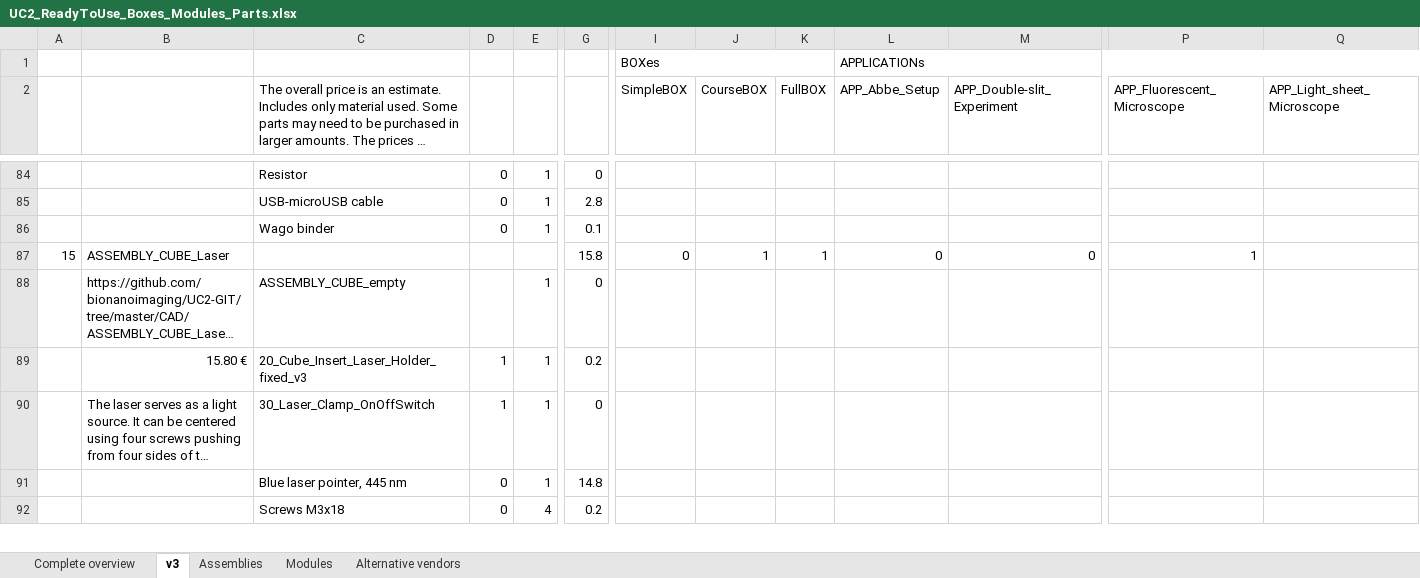
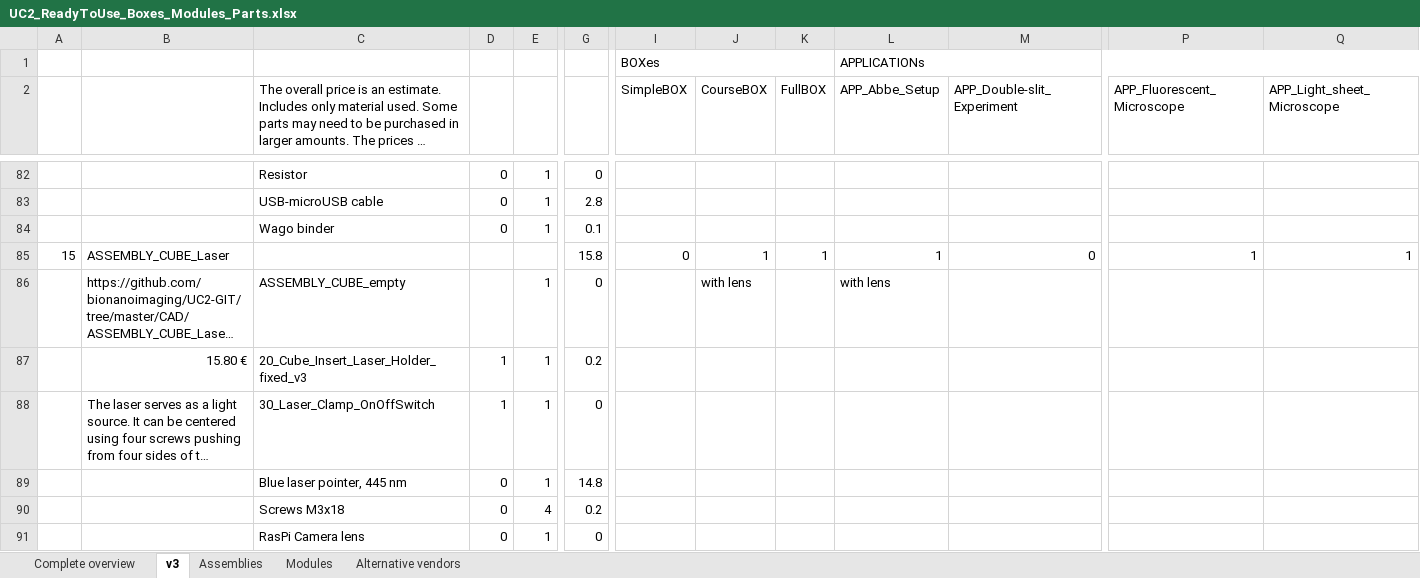
Before and after one commit to openUC2/UC2-GIT, an Excel workbook: DOCUMENTS/UC2-Configurator/UC2_ReadyToUse_Boxes_Modules_Parts.xlsx, sheet v3, drawn as a sheet; only a part is shown, gaps mark what is left out; long unchanged cells end in …; values as stored, in another font and other column widths than the file's, no cell formats; addresses are those after the commit; rows hold the shown columns only; the diff covers the shown part only; the diff names each change by its address in the sheet, - before the commit and + after, or states it on an @@ line.

Commit message:
Configurator excel sheet finished

```diff
--- a/DOCUMENTS/UC2-Configurator/UC2_ReadyToUse_Boxes_Modules_Parts.xlsx (sheet v3)
+++ b/DOCUMENTS/UC2-Configurator/UC2_ReadyToUse_Boxes_Modules_Parts.xlsx (sheet v3)
-L85 (APP_Abbe_Setup): 0
+L85 (APP_Abbe_Setup): 1
-Q85 (APP_Light_sheet_Microscope): (empty)
+Q85 (APP_Light_sheet_Microscope): 1
-J86 (CourseBOX): (empty)
+J86 (CourseBOX): with lens
-L86 (APP_Abbe_Setup): (empty)
+L86 (APP_Abbe_Setup): with lens
+row 91:  |  | RasPi Camera lens | 0 | 1 | 0
```
Also changed, not shown: 2 added rows, 21 removed rows and 111 edited cells elsewhere in this sheet, cell formats, formulas that keep their value.
